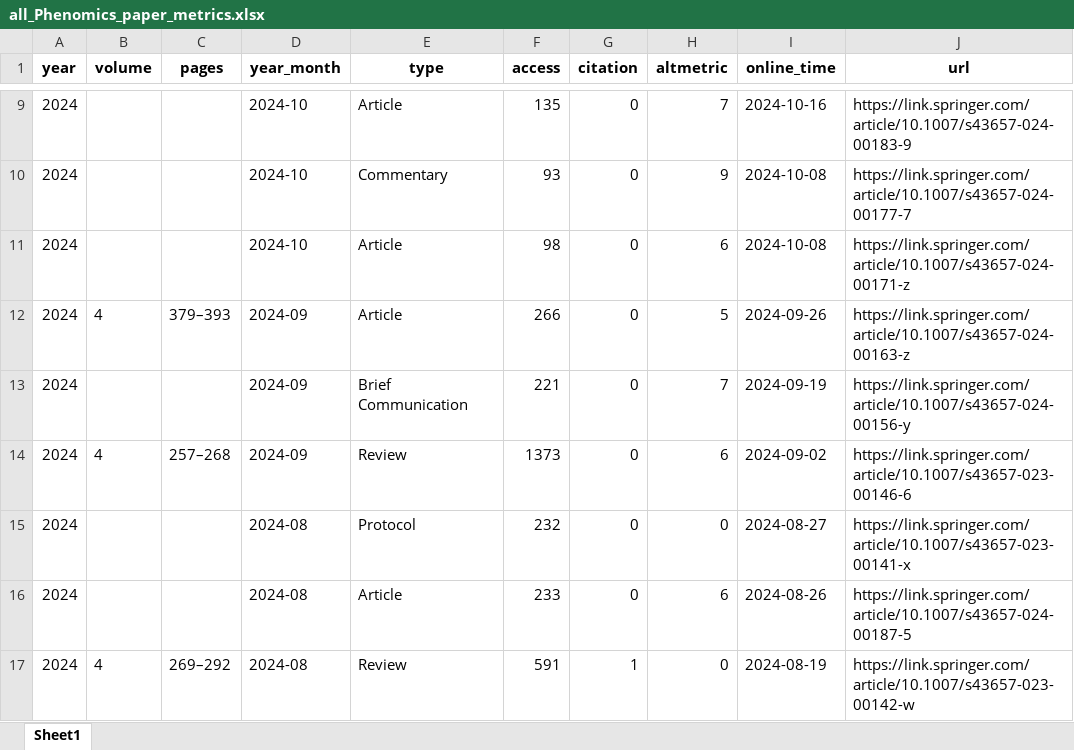
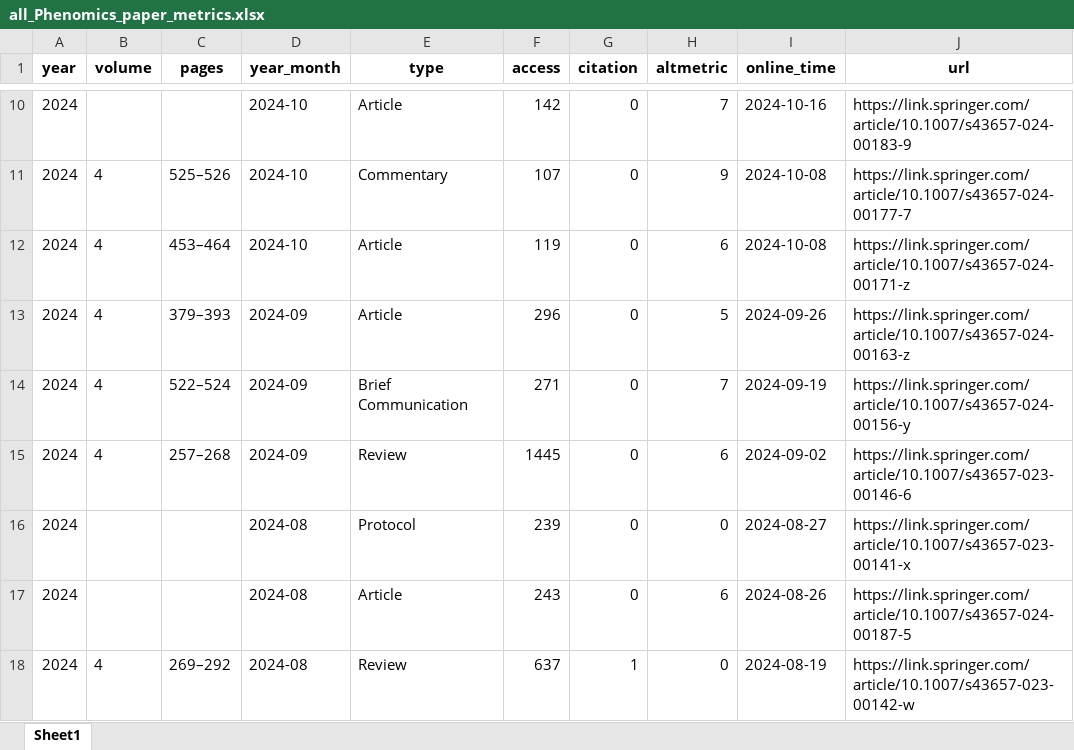
Before and after one commit to IanHugh/phenomics, an Excel workbook: Weekly_Figures/all_Phenomics_paper_metrics.xlsx, sheet Sheet1, drawn as a sheet; only a part is shown, gaps mark what is left out; values as stored, in another font and other column widths than the file's, no borders; addresses are those after the commit; the diff covers the shown part only; the diff names each change by its address in the sheet, - before the commit and + after, or states it on an @@ line.

```diff
--- a/Weekly_Figures/all_Phenomics_paper_metrics.xlsx (sheet Sheet1)
+++ b/Weekly_Figures/all_Phenomics_paper_metrics.xlsx (sheet Sheet1)
-F10 (access): 135
+F10 (access): 142
-B11:B12 (volume): (empty)
+B11:B12 (volume): 4
-C11 (pages): (empty)
+C11 (pages): 525–526
-F11 (access): 93
+F11 (access): 107
-C12 (pages): (empty)
+C12 (pages): 453–464
-F12 (access): 98
+F12 (access): 119
-F13 (access): 266
+F13 (access): 296
-B14 (volume): (empty)
+B14 (volume): 4
-C14 (pages): (empty)
+C14 (pages): 522–524
-F14 (access): 221
+F14 (access): 271
-F15 (access): 1373
+F15 (access): 1445
-F16 (access): 232
+F16 (access): 239
-F17 (access): 233
+F17 (access): 243
-F18 (access): 591
+F18 (access): 637
```
Also changed, not shown: 1 added row and 203 edited cells elsewhere in this sheet, 6 other files.
